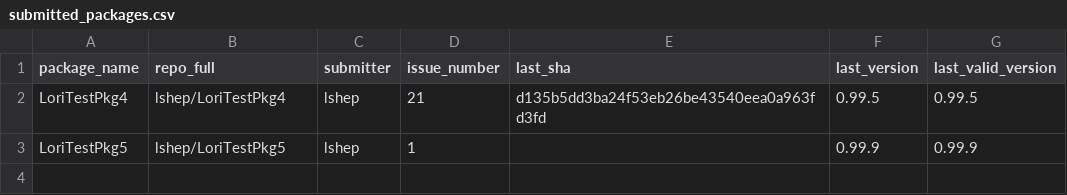
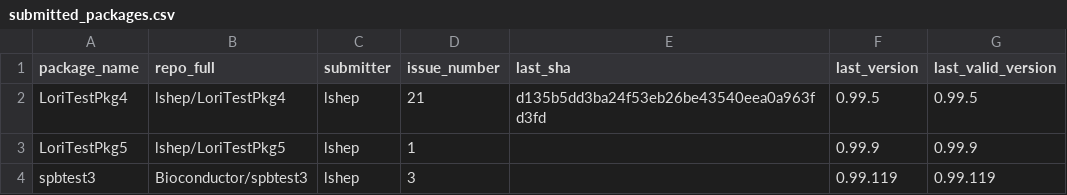
Before and after one commit to lshep/BiocContributionsTesting, a CSV file: submissions/submitted_packages.csv, drawn as a sheet; the diff names each change by its address in the sheet, - before the commit and + after, or states it on an @@ line.

Commit message:
Record submission of spbtest3 by lshep (issue #3)

```diff
--- a/submissions/submitted_packages.csv
+++ b/submissions/submitted_packages.csv
+row 4: spbtest3 | Bioconductor/spbtest3 | lshep | 3 |  | 0.99.119 | 0.99.119
```
